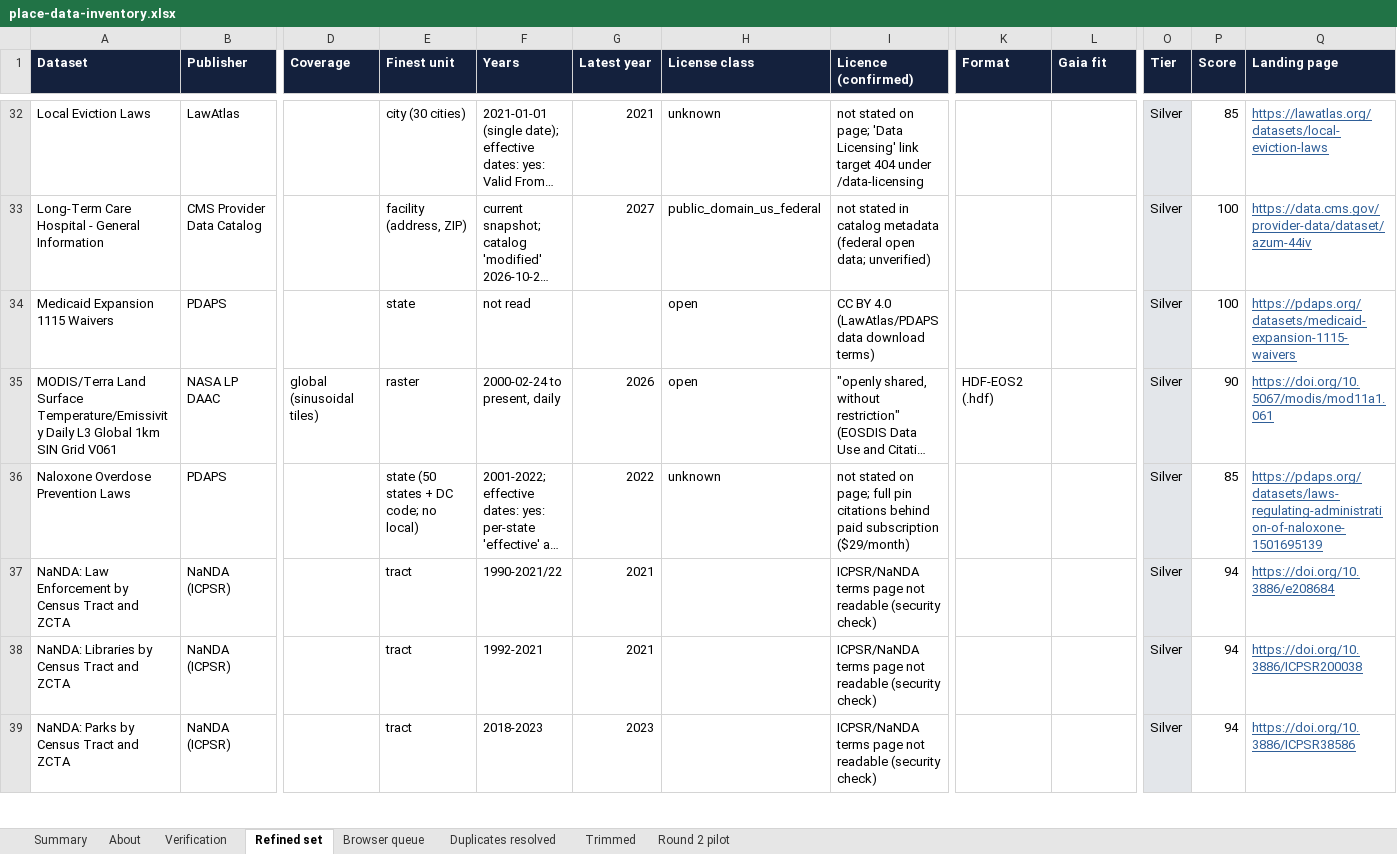
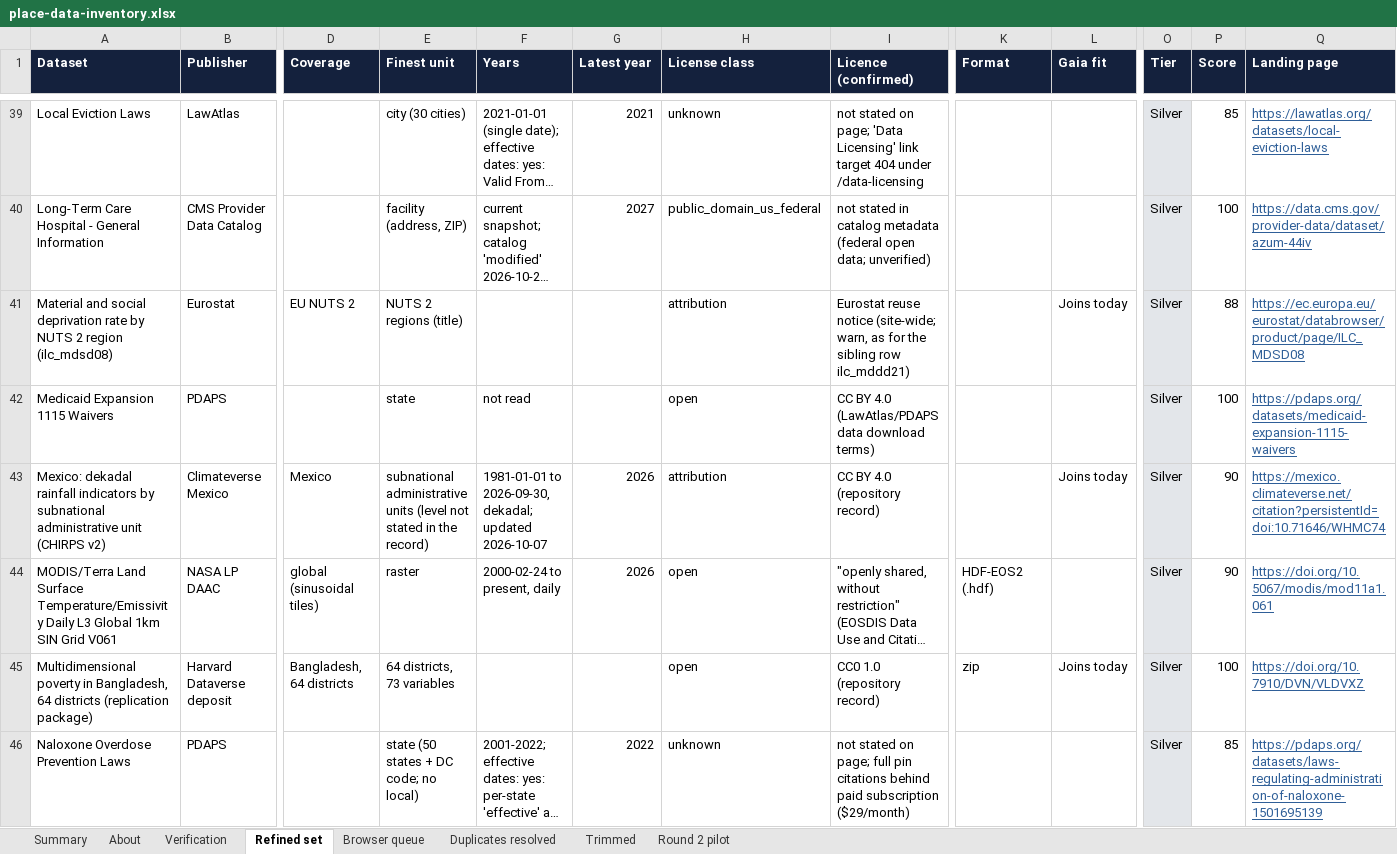
Before and after one commit to OHDSI/GIS, an Excel workbook: exploration/place-data-inventory/place-data-inventory.xlsx, sheet Refined set, drawn as a sheet; only a part is shown, gaps mark what is left out; the shorter side is filled out with more unchanged rows; long unchanged cells end in …; values as stored, in another font and other column widths than the file's, no borders; rows hold the shown columns only; the diff covers the shown part only; the diff names each change by its address in the sheet, - before the commit and + after, or states it on an @@ line.

```diff
--- a/exploration/place-data-inventory/place-data-inventory.xlsx (sheet Refined set)
+++ b/exploration/place-data-inventory/place-data-inventory.xlsx (sheet Refined set)
+row 41: Material and social deprivation rate by NUTS 2 region (ilc_mdsd08) | Eurostat | EU NUTS 2 | NUTS 2 regions (title) |  |  | attribution | Eurostat reuse notice (site-wide; warn, as for the sibling row ilc_mddd21) |  | Joins today | Silver | 88 | https://ec.europa.eu/eurostat/databrowser/product/page/ILC_MDSD08
+row 43: Mexico: dekadal rainfall indicators by subnational administrative unit (CHIRPS v2) | Climateverse Mexico | Mexico | subnational administrative units (level not stated in the record) | 1981-01-01 to 2026-09-30, dekadal; updated 2026-10-07 | 2026 | attribution | CC BY 4.0 (repository record) |  | Joins today | Silver | 90 | https://mexico.climateverse.net/citation?persistentId=doi:10.71646/WHMC74
+row 45: Multidimensional poverty in Bangladesh, 64 districts (replication package) | Harvard Dataverse deposit | Bangladesh, 64 districts | 64 districts, 73 variables |  |  | open | CC0 1.0 (repository record) | zip | Joins today | Silver | 100 | https://doi.org/10.7910/DVN/VLDVXZ
```
Also changed, not shown: 24 added rows elsewhere in this sheet, sheet Verification, sheet Summary, sheet About, 17 other files.
